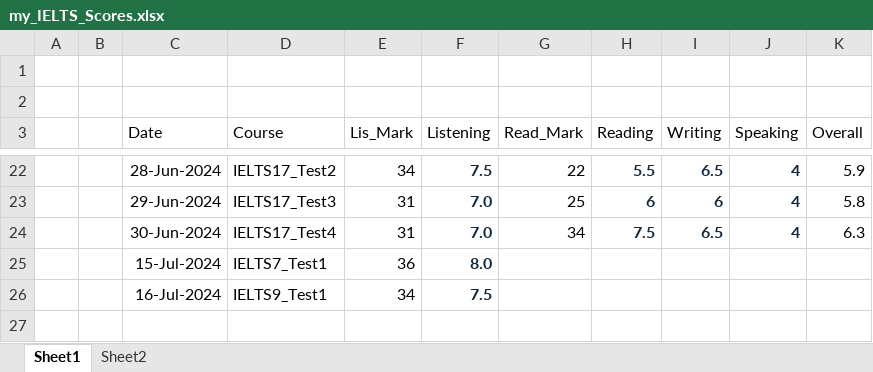
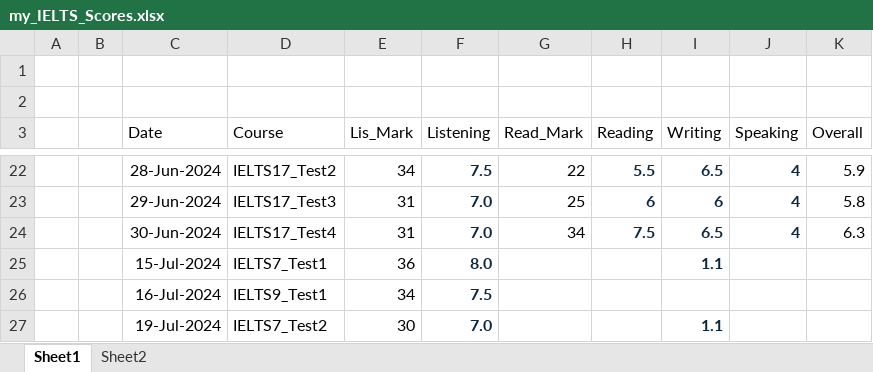
Before and after one commit to nayzinminlwin/IELTS_Practice_Repo, an Excel workbook: my_IELTS_Scores.xlsx, sheet Sheet1, drawn as a sheet; only a part is shown, gaps mark what is left out; values as stored, in another font and other column widths than the file's, no borders; table styles not drawn; the diff names each change by its address in the sheet, - before the commit and + after, or states it on an @@ line.

Commit message:
Practiced Cambridge 7 Test 1 & 2 Writing.

```diff
--- a/my_IELTS_Scores.xlsx (sheet Sheet1)
+++ b/my_IELTS_Scores.xlsx (sheet Sheet1)
-I25 (Writing): (empty)
+I25 (Writing): 1.1
+row 27:  |  | 19-Jul-2024 | IELTS7_Test2 | 30 | 7.0 |  |  | 1.1
```
